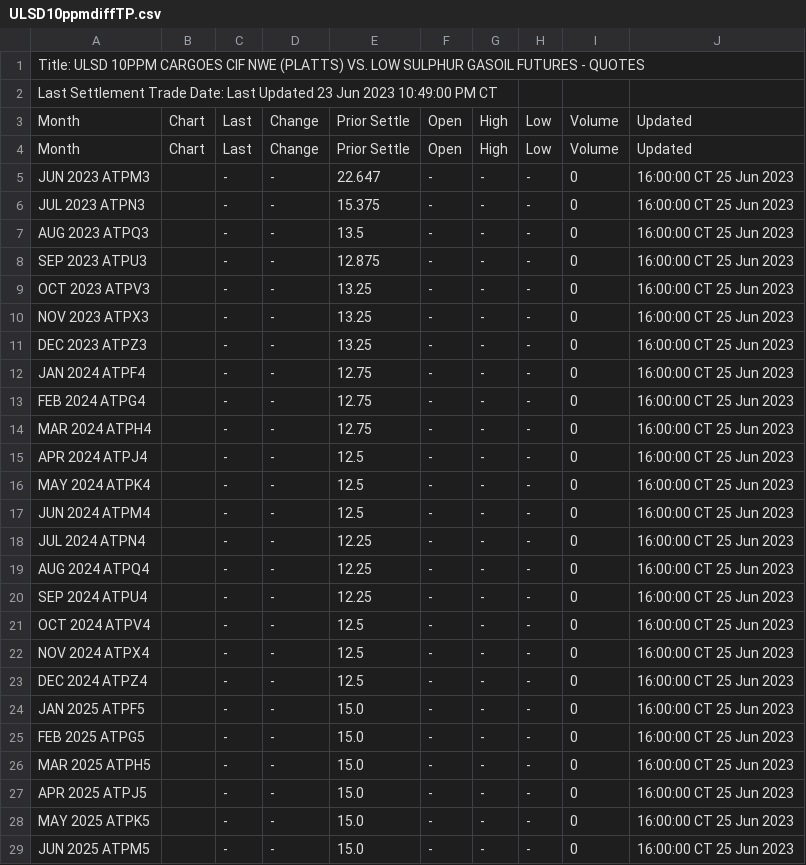
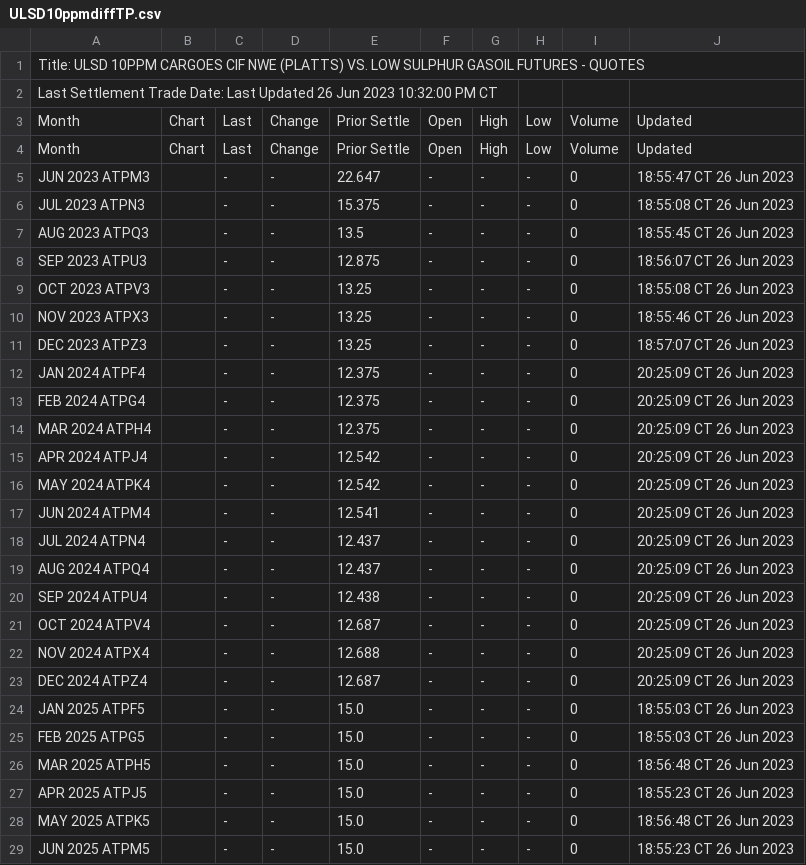
Before and after one commit to GBF-LTD/cmegroup, a CSV file: ULSD10ppmdiffTP.csv, drawn as a sheet; only a part is shown; the diff covers the shown part only.

Commit message:
update ULSD10ppmdiffTP.csv

```diff
--- a/ULSD10ppmdiffTP.csv
+++ b/ULSD10ppmdiffTP.csv
@@ -1,29 +1,29 @@
 Title: ULSD 10PPM CARGOES CIF NWE (PLATTS) VS. LOW SULPHUR GASOIL FUTURES - QUOTES
-Last Settlement Trade Date: Last Updated 23 Jun 2023 10:49:00 PM CT
+Last Settlement Trade Date: Last Updated 26 Jun 2023 10:32:00 PM CT
 Month,Chart,Last,Change,Prior Settle,Open,High,Low,Volume,Updated
 Month,Chart,Last,Change,Prior Settle,Open,High,Low,Volume,Updated
-JUN 2023 ATPM3,,-,-,22.647,-,-,-,0,16:00:00 CT  25 Jun 2023
-JUL 2023 ATPN3,,-,-,15.375,-,-,-,0,16:00:00 CT  25 Jun 2023
-AUG 2023 ATPQ3,,-,-,13.5,-,-,-,0,16:00:00 CT  25 Jun 2023
-SEP 2023 ATPU3,,-,-,12.875,-,-,-,0,16:00:00 CT  25 Jun 2023
-OCT 2023 ATPV3,,-,-,13.25,-,-,-,0,16:00:00 CT  25 Jun 2023
-NOV 2023 ATPX3,,-,-,13.25,-,-,-,0,16:00:00 CT  25 Jun 2023
-DEC 2023 ATPZ3,,-,-,13.25,-,-,-,0,16:00:00 CT  25 Jun 2023
-JAN 2024 ATPF4,,-,-,12.75,-,-,-,0,16:00:00 CT  25 Jun 2023
-FEB 2024 ATPG4,,-,-,12.75,-,-,-,0,16:00:00 CT  25 Jun 2023
-MAR 2024 ATPH4,,-,-,12.75,-,-,-,0,16:00:00 CT  25 Jun 2023
-APR 2024 ATPJ4,,-,-,12.5,-,-,-,0,16:00:00 CT  25 Jun 2023
-MAY 2024 ATPK4,,-,-,12.5,-,-,-,0,16:00:00 CT  25 Jun 2023
-JUN 2024 ATPM4,,-,-,12.5,-,-,-,0,16:00:00 CT  25 Jun 2023
-JUL 2024 ATPN4,,-,-,12.25,-,-,-,0,16:00:00 CT  25 Jun 2023
-AUG 2024 ATPQ4,,-,-,12.25,-,-,-,0,16:00:00 CT  25 Jun 2023
-SEP 2024 ATPU4,,-,-,12.25,-,-,-,0,16:00:00 CT  25 Jun 2023
-OCT 2024 ATPV4,,-,-,12.5,-,-,-,0,16:00:00 CT  25 Jun 2023
-NOV 2024 ATPX4,,-,-,12.5,-,-,-,0,16:00:00 CT  25 Jun 2023
-DEC 2024 ATPZ4,,-,-,12.5,-,-,-,0,16:00:00 CT  25 Jun 2023
-JAN 2025 ATPF5,,-,-,15.0,-,-,-,0,16:00:00 CT  25 Jun 2023
-FEB 2025 ATPG5,,-,-,15.0,-,-,-,0,16:00:00 CT  25 Jun 2023
-MAR 2025 ATPH5,,-,-,15.0,-,-,-,0,16:00:00 CT  25 Jun 2023
-APR 2025 ATPJ5,,-,-,15.0,-,-,-,0,16:00:00 CT  25 Jun 2023
-MAY 2025 ATPK5,,-,-,15.0,-,-,-,0,16:00:00 CT  25 Jun 2023
-JUN 2025 ATPM5,,-,-,15.0,-,-,-,0,16:00:00 CT  25 Jun 2023
+JUN 2023 ATPM3,,-,-,22.647,-,-,-,0,18:55:47 CT  26 Jun 2023
+JUL 2023 ATPN3,,-,-,15.375,-,-,-,0,18:55:08 CT  26 Jun 2023
+AUG 2023 ATPQ3,,-,-,13.5,-,-,-,0,18:55:45 CT  26 Jun 2023
+SEP 2023 ATPU3,,-,-,12.875,-,-,-,0,18:56:07 CT  26 Jun 2023
+OCT 2023 ATPV3,,-,-,13.25,-,-,-,0,18:55:08 CT  26 Jun 2023
+NOV 2023 ATPX3,,-,-,13.25,-,-,-,0,18:55:46 CT  26 Jun 2023
+DEC 2023 ATPZ3,,-,-,13.25,-,-,-,0,18:57:07 CT  26 Jun 2023
+JAN 2024 ATPF4,,-,-,12.375,-,-,-,0,20:25:09 CT  26 Jun 2023
+FEB 2024 ATPG4,,-,-,12.375,-,-,-,0,20:25:09 CT  26 Jun 2023
+MAR 2024 ATPH4,,-,-,12.375,-,-,-,0,20:25:09 CT  26 Jun 2023
+APR 2024 ATPJ4,,-,-,12.542,-,-,-,0,20:25:09 CT  26 Jun 2023
+MAY 2024 ATPK4,,-,-,12.542,-,-,-,0,20:25:09 CT  26 Jun 2023
+JUN 2024 ATPM4,,-,-,12.541,-,-,-,0,20:25:09 CT  26 Jun 2023
+JUL 2024 ATPN4,,-,-,12.437,-,-,-,0,20:25:09 CT  26 Jun 2023
+AUG 2024 ATPQ4,,-,-,12.437,-,-,-,0,20:25:09 CT  26 Jun 2023
+SEP 2024 ATPU4,,-,-,12.438,-,-,-,0,20:25:09 CT  26 Jun 2023
+OCT 2024 ATPV4,,-,-,12.687,-,-,-,0,20:25:09 CT  26 Jun 2023
+NOV 2024 ATPX4,,-,-,12.688,-,-,-,0,20:25:09 CT  26 Jun 2023
+DEC 2024 ATPZ4,,-,-,12.687,-,-,-,0,20:25:09 CT  26 Jun 2023
+JAN 2025 ATPF5,,-,-,15.0,-,-,-,0,18:55:03 CT  26 Jun 2023
+FEB 2025 ATPG5,,-,-,15.0,-,-,-,0,18:55:03 CT  26 Jun 2023
+MAR 2025 ATPH5,,-,-,15.0,-,-,-,0,18:56:48 CT  26 Jun 2023
+APR 2025 ATPJ5,,-,-,15.0,-,-,-,0,18:55:23 CT  26 Jun 2023
+MAY 2025 ATPK5,,-,-,15.0,-,-,-,0,18:56:48 CT  26 Jun 2023
+JUN 2025 ATPM5,,-,-,15.0,-,-,-,0,18:55:23 CT  26 Jun 2023
```
Also changed, not shown: 6 edited cells elsewhere in this file.
